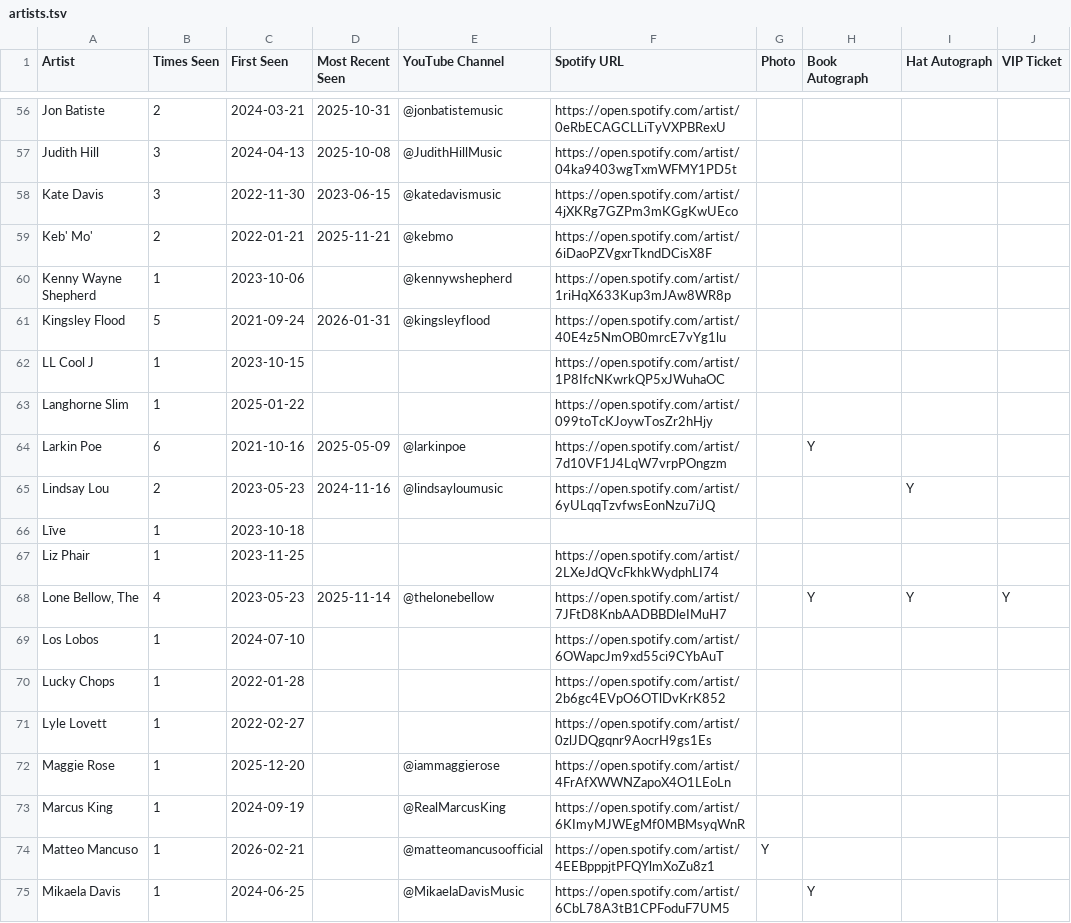
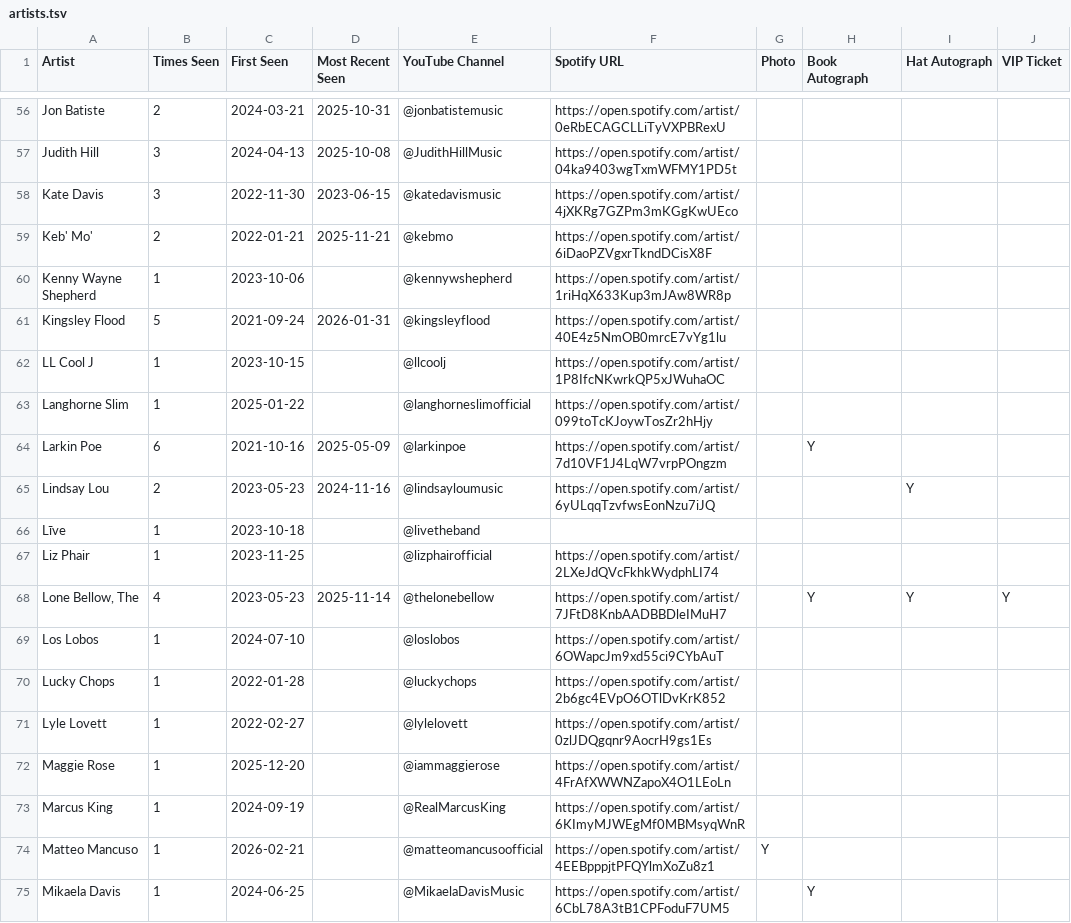
Before and after one commit to dan2bit/songs-for-my-funeral, a TSV file: live-shows/artists.tsv, drawn as a sheet; only a part is shown, gaps mark what is left out; the diff covers the shown part only.

```diff
--- a/live-shows/artists.tsv
+++ b/live-shows/artists.tsv
@@ -61,12 +61,12 @@ Kenny Wayne Shepherd	1	2023-10-06		@kennywshepherd	https://open.spotify.com/arti
 Kingsley Flood	5	2021-09-24	2026-01-31	@kingsleyflood	https://open.spotify.com/artist/40E4z5NmOB0mrcE7vYg1lu				
-LL Cool J	1	2023-10-15			https://open.spotify.com/artist/1P8IfcNKwrkQP5xJWuhaOC				
-Langhorne Slim	1	2025-01-22			https://open.spotify.com/artist/099toTcKJoywTosZr2hHjy				
+LL Cool J	1	2023-10-15		@llcoolj	https://open.spotify.com/artist/1P8IfcNKwrkQP5xJWuhaOC				
+Langhorne Slim	1	2025-01-22		@langhorneslimofficial	https://open.spotify.com/artist/099toTcKJoywTosZr2hHjy				
 Larkin Poe	6	2021-10-16	2025-05-09	@larkinpoe	https://open.spotify.com/artist/7d10VF1J4LqW7vrpPOngzm		Y		
 Lindsay Lou	2	2023-05-23	2024-11-16	@lindsayloumusic	https://open.spotify.com/artist/6yULqqTzvfwsEonNzu7iJQ			Y	
-Līve	1	2023-10-18				
-Liz Phair	1	2023-11-25			https://open.spotify.com/artist/2LXeJdQVcFkhkWydphLI74				
+Līve	1	2023-10-18		@livetheband					
+Liz Phair	1	2023-11-25		@lizphairofficial	https://open.spotify.com/artist/2LXeJdQVcFkhkWydphLI74				
 Lone Bellow, The	4	2023-05-23	2025-11-14	@thelonebellow	https://open.spotify.com/artist/7JFtD8KnbAADBBDleIMuH7		Y	Y	Y
-Los Lobos	1	2024-07-10			https://open.spotify.com/artist/6OWapcJm9xd55ci9CYbAuT				
-Lucky Chops	1	2022-01-28			https://open.spotify.com/artist/2b6gc4EVpO6OTlDvKrK852				
-Lyle Lovett	1	2022-02-27			https://open.spotify.com/artist/0zlJDQgqnr9AocrH9gs1Es				
+Los Lobos	1	2024-07-10		@loslobos	https://open.spotify.com/artist/6OWapcJm9xd55ci9CYbAuT				
+Lucky Chops	1	2022-01-28		@luckychops	https://open.spotify.com/artist/2b6gc4EVpO6OTlDvKrK852				
+Lyle Lovett	1	2022-02-27		@lylelovett	https://open.spotify.com/artist/0zlJDQgqnr9AocrH9gs1Es				
 Maggie Rose	1	2025-12-20		@iammaggierose	https://open.spotify.com/artist/4FrAfXWWNZapoX4O1LEoLn				
```
Also changed, not shown: 57 edited cells elsewhere in this file, live-shows/youtube_handle_candidates.tsv.
